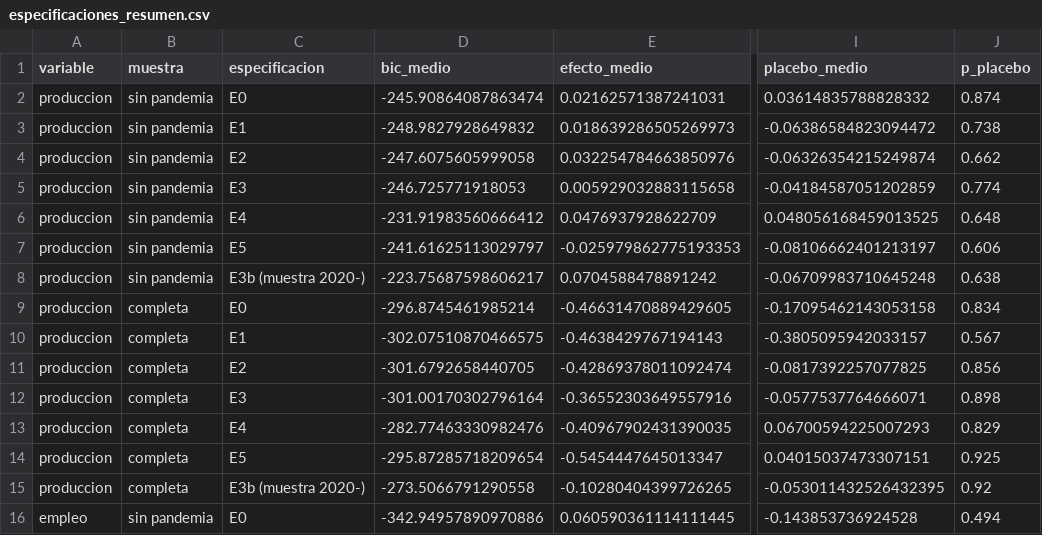
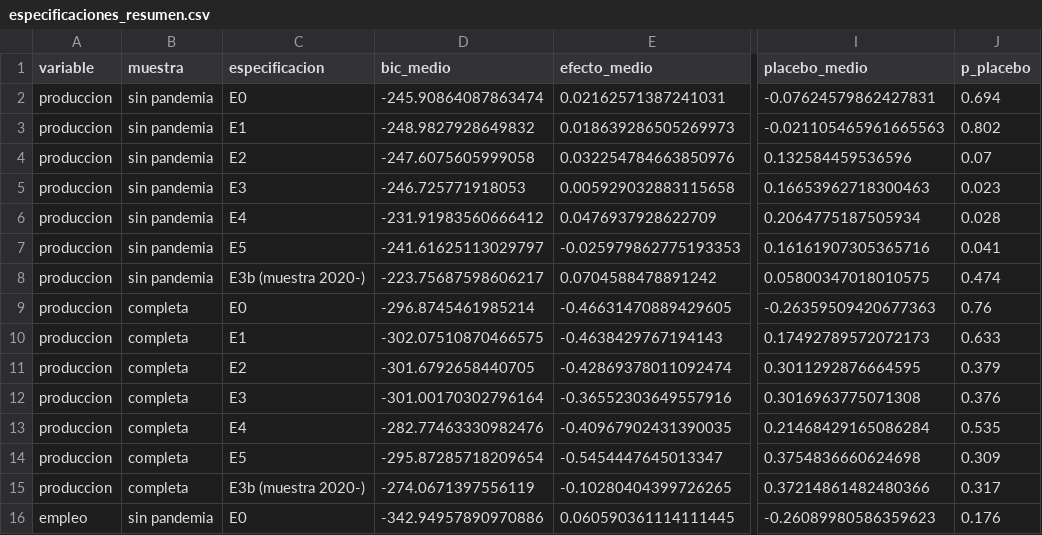
Before and after one commit to aabermejoq/Incertidumbre-Comercial, a CSV file: outputs/tables/especificaciones_resumen.csv, drawn as a sheet; only a part is shown, gaps mark what is left out; the diff covers the shown part only; the diff names each change by its address in the sheet, - before the commit and + after, or states it on an @@ line.

```diff
--- a/outputs/tables/especificaciones_resumen.csv
+++ b/outputs/tables/especificaciones_resumen.csv
-I2 (placebo_medio): 0.03614835788828332
+I2 (placebo_medio): -0.07624579862427831
-J2 (p_placebo): 0.874
+J2 (p_placebo): 0.694
-I3 (placebo_medio): -0.06386584823094472
+I3 (placebo_medio): -0.021105465961665563
-J3 (p_placebo): 0.738
+J3 (p_placebo): 0.802
-I4 (placebo_medio): -0.06326354215249874
+I4 (placebo_medio): 0.132584459536596
-J4 (p_placebo): 0.662
+J4 (p_placebo): 0.07
-I5 (placebo_medio): -0.04184587051202859
+I5 (placebo_medio): 0.16653962718300463
-J5 (p_placebo): 0.774
+J5 (p_placebo): 0.023
-I6 (placebo_medio): 0.048056168459013525
+I6 (placebo_medio): 0.2064775187505934
-J6 (p_placebo): 0.648
+J6 (p_placebo): 0.028
-I7 (placebo_medio): -0.08106662401213197
+I7 (placebo_medio): 0.16161907305365716
-J7 (p_placebo): 0.606
+J7 (p_placebo): 0.041
-I8 (placebo_medio): -0.06709983710645248
+I8 (placebo_medio): 0.05800347018010575
-J8 (p_placebo): 0.638
+J8 (p_placebo): 0.474
-I9 (placebo_medio): -0.17095462143053158
+I9 (placebo_medio): -0.26359509420677363
-J9 (p_placebo): 0.834
+J9 (p_placebo): 0.76
-I10 (placebo_medio): -0.3805095942033157
+I10 (placebo_medio): 0.17492789572072173
-J10 (p_placebo): 0.567
+J10 (p_placebo): 0.633
-I11 (placebo_medio): -0.0817392257077825
+I11 (placebo_medio): 0.3011292876664595
-J11 (p_placebo): 0.856
+J11 (p_placebo): 0.379
-I12 (placebo_medio): -0.0577537764666071
+I12 (placebo_medio): 0.3016963775071308
-J12 (p_placebo): 0.898
+J12 (p_placebo): 0.376
-I13 (placebo_medio): 0.06700594225007293
+I13 (placebo_medio): 0.21468429165086284
-J13 (p_placebo): 0.829
+J13 (p_placebo): 0.535
-I14 (placebo_medio): 0.04015037473307151
+I14 (placebo_medio): 0.3754836660624698
-J14 (p_placebo): 0.925
+J14 (p_placebo): 0.309
-D15 (bic_medio): -273.5066791290558
+D15 (bic_medio): -274.0671397556119
-I15 (placebo_medio): -0.053011432526432395
+I15 (placebo_medio): 0.37214861482480366
-J15 (p_placebo): 0.92
+J15 (p_placebo): 0.317
-I16 (placebo_medio): -0.143853736924528
+I16 (placebo_medio): -0.26089980586359623
-J16 (p_placebo): 0.494
+J16 (p_placebo): 0.176
```
Also changed, not shown: 78 edited cells elsewhere in this file, outputs/tables/especificaciones_resumen_mensual.csv, outputs/tables/sensibilidad_por_rama_mejor.csv, 1 other file.
